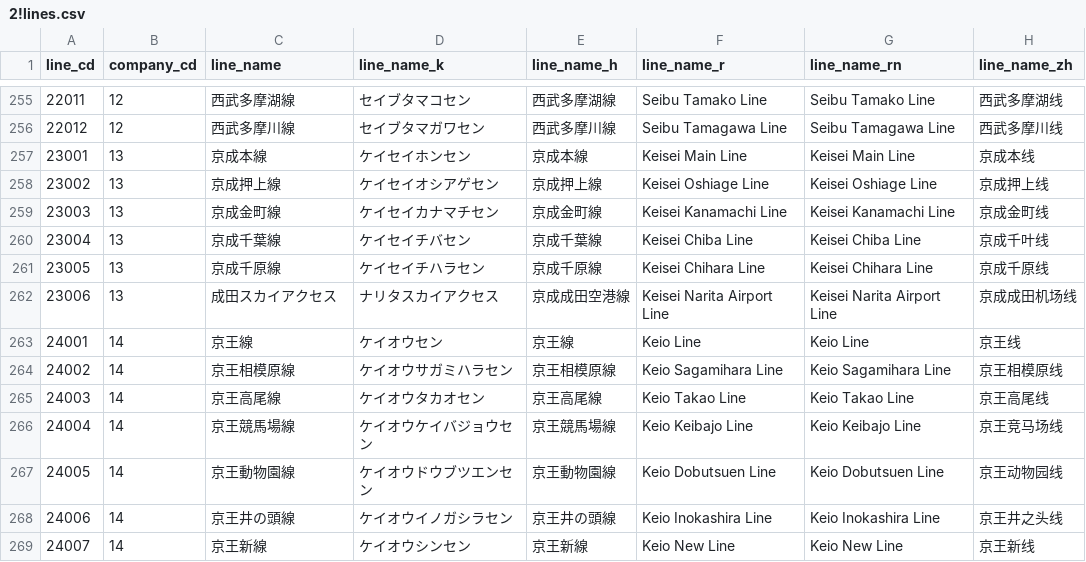
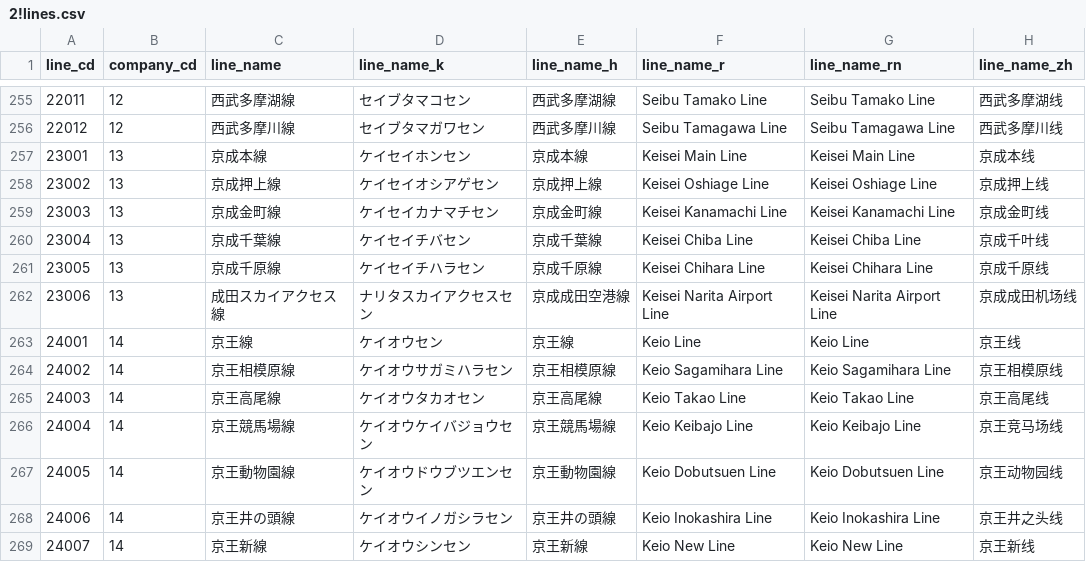
Before and after one commit to TrainLCD/StationAPI, a CSV file: data/2!lines.csv, drawn as a sheet; only a part is shown, gaps mark what is left out; the diff names each change by its address in the sheet, - before the commit and + after, or states it on an @@ line.

Commit message:
成田スカイアクセス線名称修正 (#1451)

```diff
--- a/data/2!lines.csv
+++ b/data/2!lines.csv
-C262 (line_name): 成田スカイアクセス
+C262 (line_name): 成田スカイアクセス線
-D262 (line_name_k): ナリタスカイアクセス
+D262 (line_name_k): ナリタスカイアクセスセン
```
